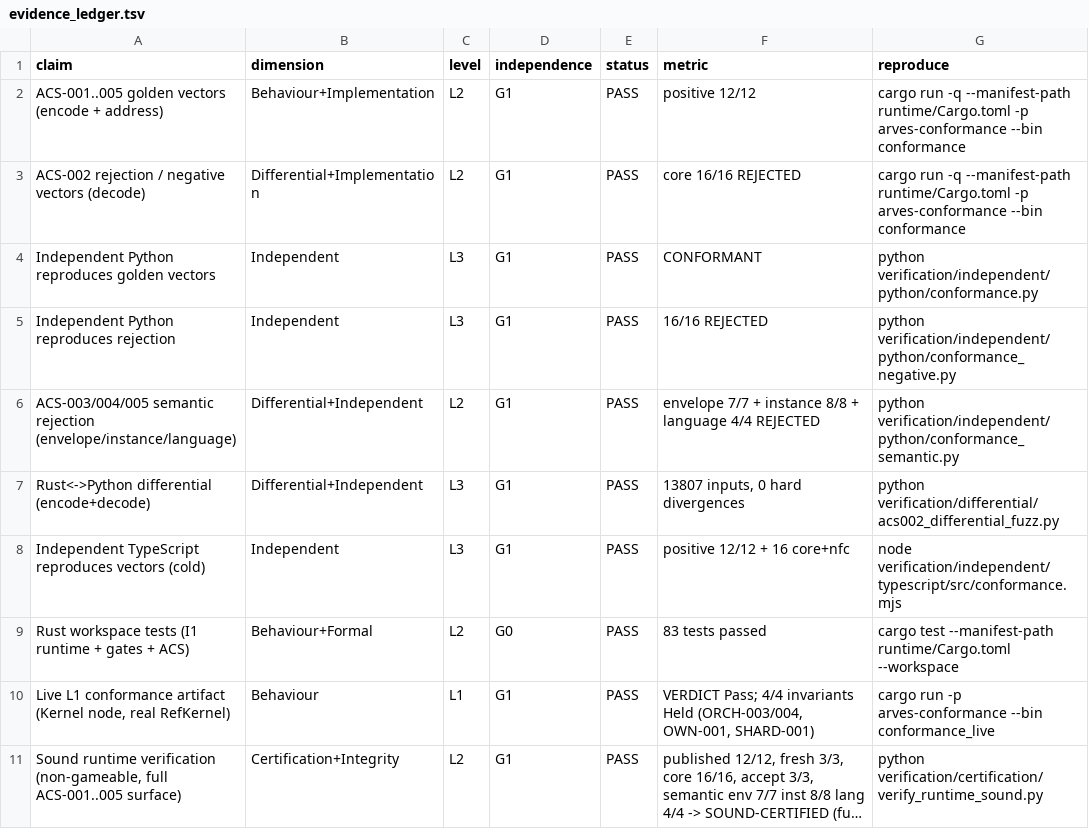
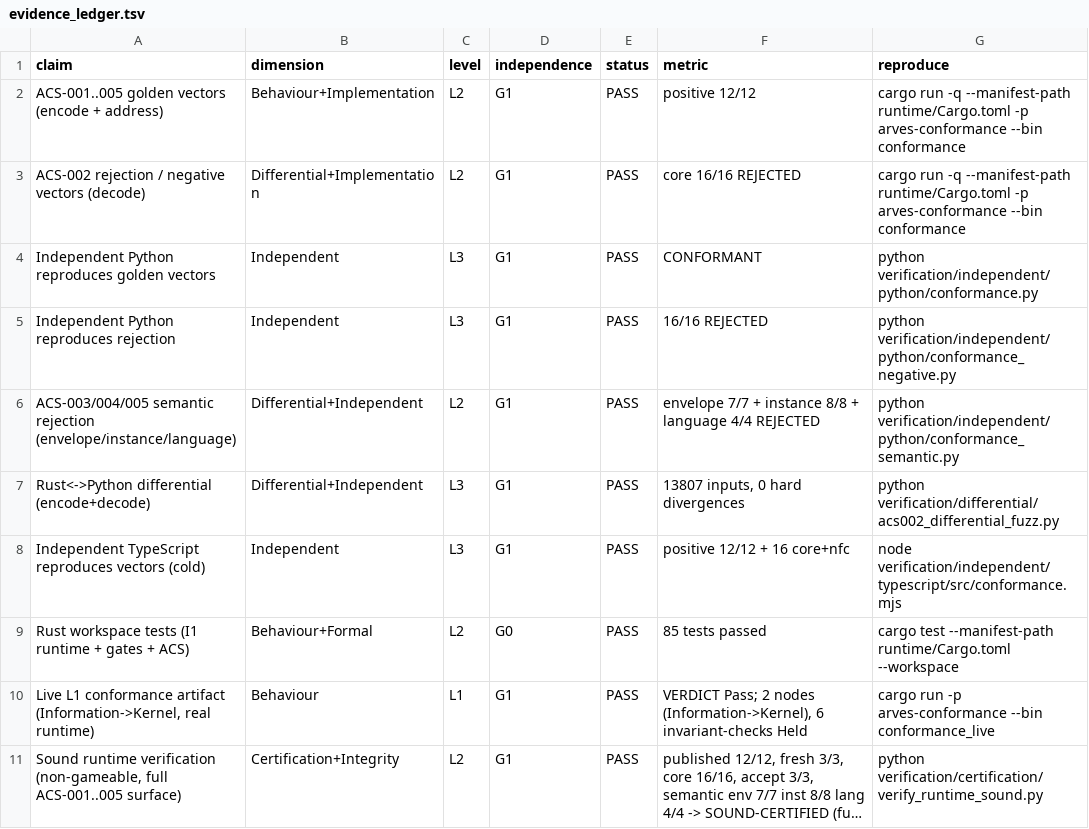
Before and after one commit to arves-org/arves, a TSV file: verification/evidence/evidence_ledger.tsv, drawn as a sheet; long unchanged cells end in …; the diff names each change by its address in the sheet, - before the commit and + after, or states it on an @@ line.

```diff
--- a/verification/evidence/evidence_ledger.tsv
+++ b/verification/evidence/evidence_ledger.tsv
-F9 (metric): 83 tests passed
+F9 (metric): 85 tests passed
-A10 (claim): …conformance artifact (Kernel node, real RefKernel)
+A10 (claim): …conformance artifact (Information->Kernel, real runtime)
-F10 (metric): VERDICT Pass; 4/4 invariants Held (ORCH-003/004, OWN-001, SHARD-001)
+F10 (metric): VERDICT Pass; 2 nodes (Information->Kernel), 6 invariant-checks Held
```
Also changed, not shown: verification/freeze/freeze_manifest.tsv, 7 other files.
